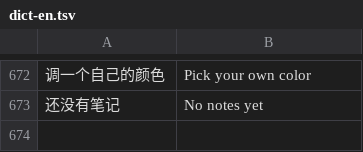
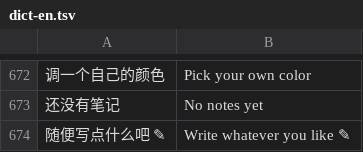
Before and after one commit to lianbang999-crypto/foyue01, a TSV file: looka/i18n/dict-en.tsv, drawn as a sheet; only a part is shown, gaps mark what is left out; the diff names each change by its address in the sheet, - before the commit and + after, or states it on an @@ line.

Commit message:
looka v1.6.1: 交互节奏（编辑器自动聚焦/日记常驻邀请）+ 更正今天与选中日的视觉分工

```diff
--- a/looka/i18n/dict-en.tsv
+++ b/looka/i18n/dict-en.tsv
+row 674: 随便写点什么吧 ✎ | Write whatever you like ✎
```
Also changed, not shown: 13 other files.
